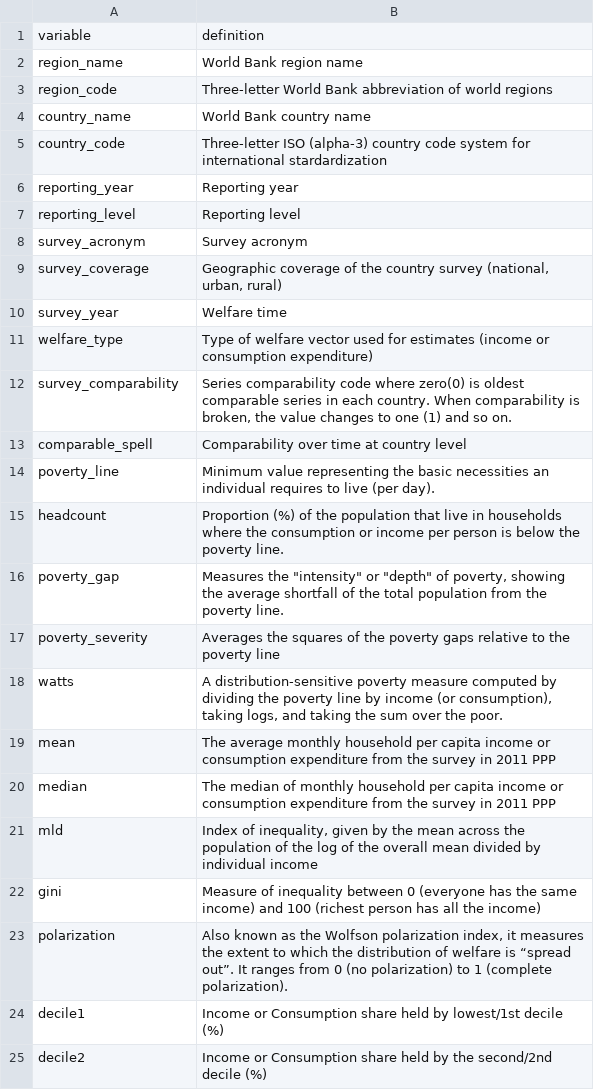
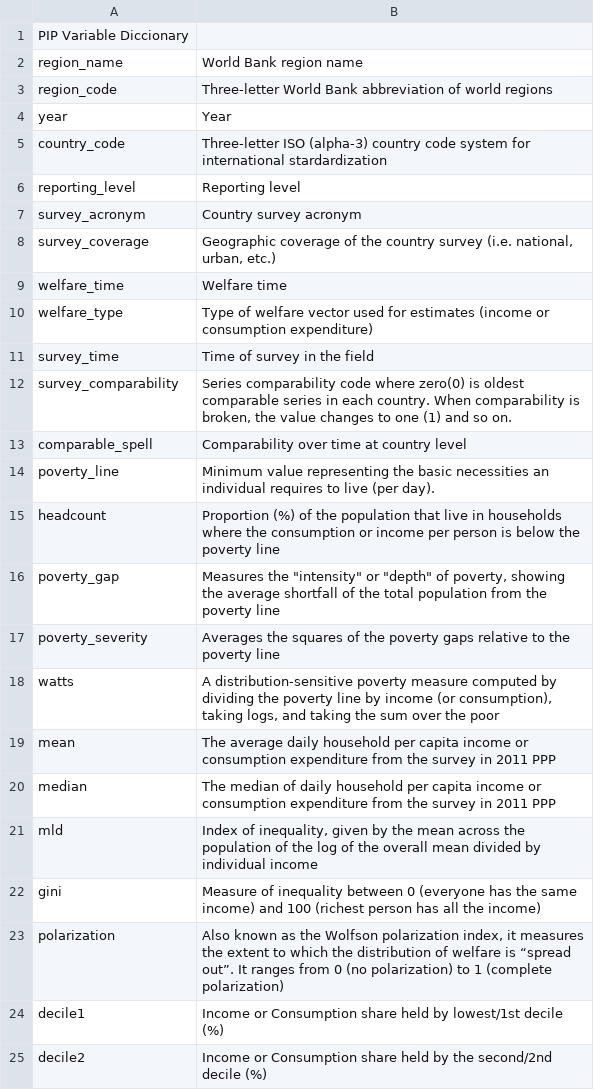
Before and after one commit to PIP-Technical-Team/variable_diccionary, a CSV file: Variable Diccionary.csv, drawn as a sheet; only a part is shown; the diff covers the shown part only.

```diff
--- a/Variable Diccionary.csv
+++ b/Variable Diccionary.csv
@@ -1,12 +1,12 @@
-variable,definition
+PIP Variable Diccionary,
 region_name,World Bank region name
 region_code,Three-letter World Bank abbreviation of world regions
-country_name,World Bank country name
+year,Year
 country_code,Three-letter ISO (alpha-3) country code system for international stardardization
-reporting_year,Reporting year
 reporting_level,Reporting level
-survey_acronym,Survey acronym
-survey_coverage,"Geographic coverage of the country survey (national, urban, rural)"
-survey_year,Welfare time
+survey_acronym,Country survey acronym
+survey_coverage,"Geographic coverage of the country survey (i.e. national, urban, etc.)"
+welfare_time,Welfare time
 welfare_type,Type of welfare vector used for estimates (income or consumption expenditure)
+survey_time,Time of survey in the field
 survey_comparability,"Series comparability code where zero(0) is oldest comparable series in each country. When comparability is broken, the value changes to one (1) and so on."
@@ -14,11 +14,11 @@ comparable_spell,Comparability over time at country level
 poverty_line,Minimum value representing the basic necessities an individual requires to live (per day).
-headcount,Proportion (%) of the population that live in households where the consumption or income per person is below the poverty line.
-poverty_gap,"Measures the ""intensity"" or ""depth"" of poverty, showing the average shortfall of the total population from the poverty line."
+headcount,Proportion (%) of the population that live in households where the consumption or income per person is below the poverty line
+poverty_gap,"Measures the ""intensity"" or ""depth"" of poverty, showing the average shortfall of the total population from the poverty line"
 poverty_severity,Averages the squares of the poverty gaps relative to the poverty line
-watts,"A distribution-sensitive poverty measure computed by dividing the poverty line by income (or consumption), taking logs, and taking the sum over the poor."
-mean,The average monthly household per capita income or consumption expenditure from the survey in 2011 PPP
-median,The median of monthly household per capita income or consumption expenditure from the survey in 2011 PPP
+watts,"A distribution-sensitive poverty measure computed by dividing the poverty line by income (or consumption), taking logs, and taking the sum over the poor"
+mean,The average daily household per capita income or consumption expenditure from the survey in 2011 PPP
+median,The median of daily household per capita income or consumption expenditure from the survey in 2011 PPP
 mld,"Index of inequality, given by the mean across the population of the log of the overall mean divided by individual income"
 gini,Measure of inequality between 0 (everyone has the same income) and 100 (richest person has all the income)
-polarization,"Also known as the Wolfson polarization index, it measures the extent to which the distribution of welfare is “spread out”.  It ranges from 0 (no polarization) to 1 (complete polarization)."
+polarization,"Also known as the Wolfson polarization index, it measures the extent to which the distribution of welfare is “spread out”.  It ranges from 0 (no polarization) to 1 (complete polarization)"
 decile1,Income or Consumption share held by lowest/1st decile (%)
```
Also changed, not shown: 1 added row, 10 removed rows and 4 edited cells elsewhere in this file.
